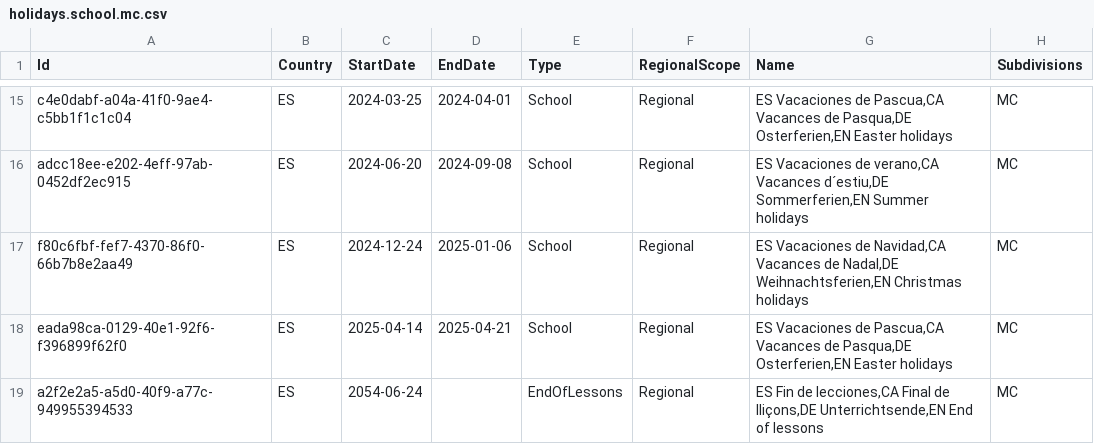
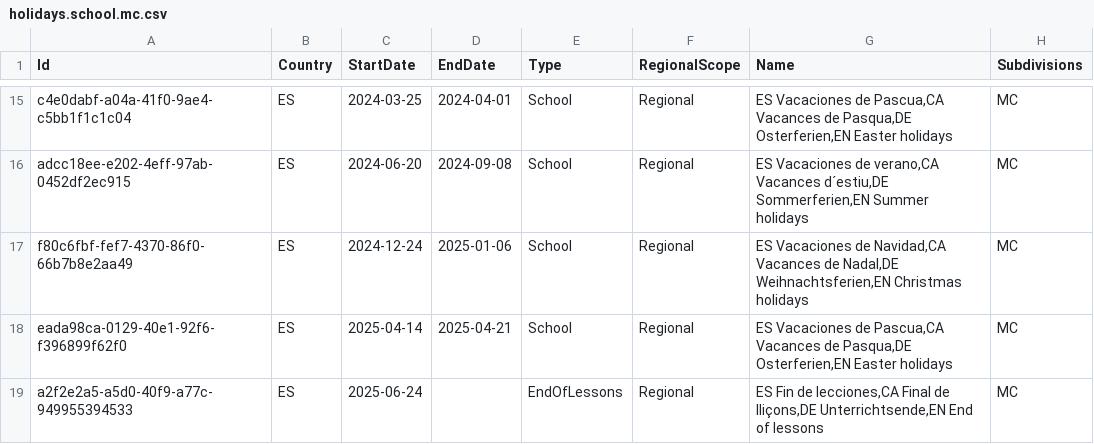
Before and after one commit to openpotato/openholidaysapi.data, a CSV file: src/es/holidays/holidays.school.mc.csv, drawn as a sheet; only a part is shown, gaps mark what is left out.

Commit message:
Fix for Spanish School holidays

```diff
--- a/src/es/holidays/holidays.school.mc.csv
+++ b/src/es/holidays/holidays.school.mc.csv
@@ -18,2 +18,2 @@ f80c6fbf-fef7-4370-86f0-66b7b8e2aa49;ES;2024-12-24;2025-01-06;School;Regional;ES
 eada98ca-0129-40e1-92f6-f396899f62f0;ES;2025-04-14;2025-04-21;School;Regional;ES Vacaciones de Pascua,CA Vacances de Pasqua,DE Osterferien,EN Easter holidays;MC
-a2f2e2a5-a5d0-40f9-a77c-949955394533;ES;2054-06-24;;EndOfLessons;Regional;ES Fin de lecciones,CA Final de lliçons,DE Unterrichtsende,EN End of lessons;MC
+a2f2e2a5-a5d0-40f9-a77c-949955394533;ES;2025-06-24;;EndOfLessons;Regional;ES Fin de lecciones,CA Final de lliçons,DE Unterrichtsende,EN End of lessons;MC
```
